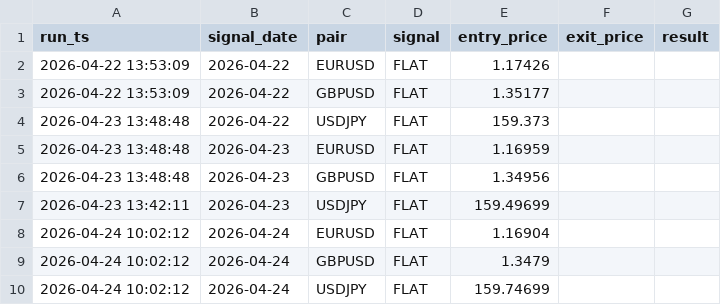
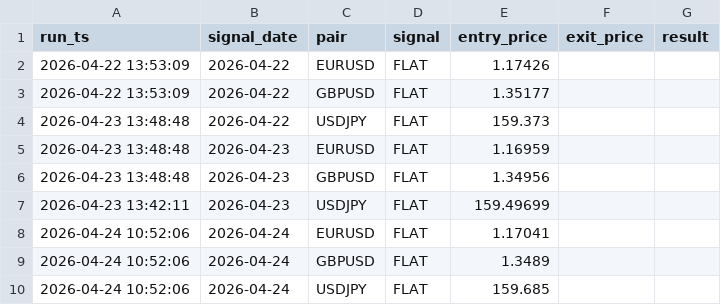
Before and after one commit to diego46watt/trading-signals, a CSV file: mr_signals_log.csv, drawn as a sheet.

Commit message:
signal: 2026-04-24 - mean-reversion EUR/USD [skip ci]

```diff
--- a/mr_signals_log.csv
+++ b/mr_signals_log.csv
@@ -7,4 +7,4 @@ run_ts,signal_date,pair,signal,entry_price,exit_price,result
 2026-04-23 13:42:11,2026-04-23,USDJPY,FLAT,159.49699,,
-2026-04-24 10:02:12,2026-04-24,EURUSD,FLAT,1.16904,,
-2026-04-24 10:02:12,2026-04-24,GBPUSD,FLAT,1.3479,,
-2026-04-24 10:02:12,2026-04-24,USDJPY,FLAT,159.74699,,
+2026-04-24 10:52:06,2026-04-24,EURUSD,FLAT,1.17041,,
+2026-04-24 10:52:06,2026-04-24,GBPUSD,FLAT,1.3489,,
+2026-04-24 10:52:06,2026-04-24,USDJPY,FLAT,159.685,,
```
